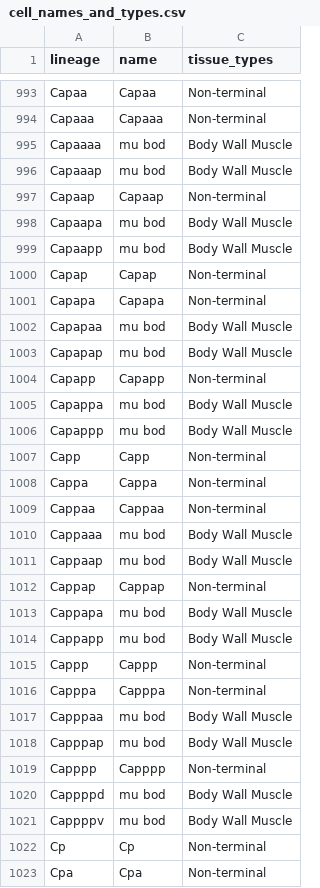
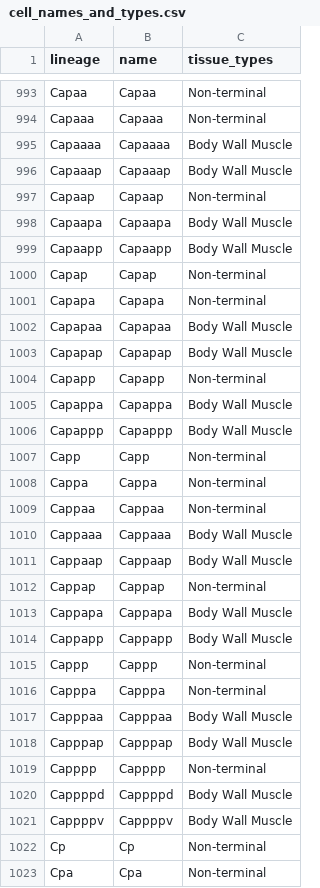
Before and after one commit to ShroffLab/celegans-cell-types, a CSV file: cell_names_and_types.csv, drawn as a sheet; only a part is shown, gaps mark what is left out; the diff covers the shown part only.

```diff
--- a/cell_names_and_types.csv
+++ b/cell_names_and_types.csv
@@ -994,14 +994,14 @@ Capaa,Capaa,Non-terminal
 Capaaa,Capaaa,Non-terminal
-Capaaaa,mu bod,Body Wall Muscle
-Capaaap,mu bod,Body Wall Muscle
+Capaaaa,Capaaaa,Body Wall Muscle
+Capaaap,Capaaap,Body Wall Muscle
 Capaap,Capaap,Non-terminal
-Capaapa,mu bod,Body Wall Muscle
-Capaapp,mu bod,Body Wall Muscle
+Capaapa,Capaapa,Body Wall Muscle
+Capaapp,Capaapp,Body Wall Muscle
 Capap,Capap,Non-terminal
 Capapa,Capapa,Non-terminal
-Capapaa,mu bod,Body Wall Muscle
-Capapap,mu bod,Body Wall Muscle
+Capapaa,Capapaa,Body Wall Muscle
+Capapap,Capapap,Body Wall Muscle
 Capapp,Capapp,Non-terminal
-Capappa,mu bod,Body Wall Muscle
-Capappp,mu bod,Body Wall Muscle
+Capappa,Capappa,Body Wall Muscle
+Capappp,Capappp,Body Wall Muscle
 Capp,Capp,Non-terminal
@@ -1009,14 +1009,14 @@ Cappa,Cappa,Non-terminal
 Cappaa,Cappaa,Non-terminal
-Cappaaa,mu bod,Body Wall Muscle
-Cappaap,mu bod,Body Wall Muscle
+Cappaaa,Cappaaa,Body Wall Muscle
+Cappaap,Cappaap,Body Wall Muscle
 Cappap,Cappap,Non-terminal
-Cappapa,mu bod,Body Wall Muscle
-Cappapp,mu bod,Body Wall Muscle
+Cappapa,Cappapa,Body Wall Muscle
+Cappapp,Cappapp,Body Wall Muscle
 Cappp,Cappp,Non-terminal
 Capppa,Capppa,Non-terminal
-Capppaa,mu bod,Body Wall Muscle
-Capppap,mu bod,Body Wall Muscle
+Capppaa,Capppaa,Body Wall Muscle
+Capppap,Capppap,Body Wall Muscle
 Capppp,Capppp,Non-terminal
-Cappppd,mu bod,Body Wall Muscle
-Cappppv,mu bod,Body Wall Muscle
+Cappppd,Cappppd,Body Wall Muscle
+Cappppv,Cappppv,Body Wall Muscle
 Cp,Cp,Non-terminal
```
Also changed, not shown: 86 edited cells elsewhere in this file, 2 other files.
